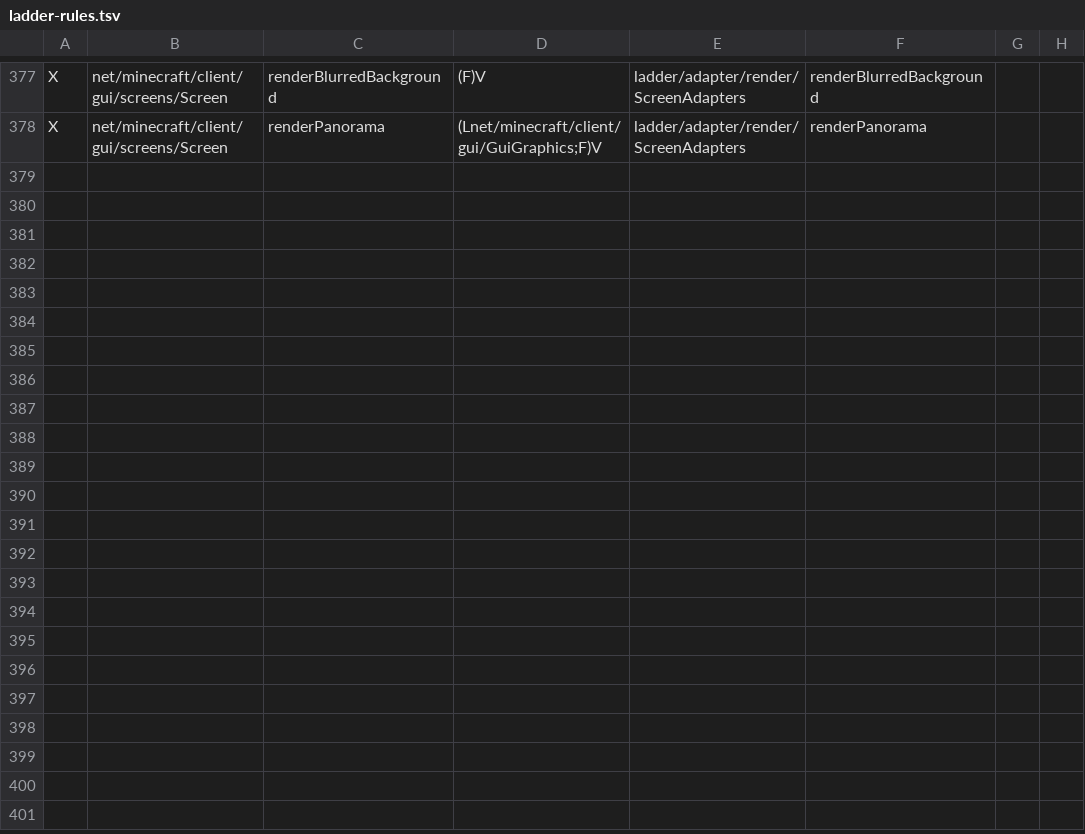
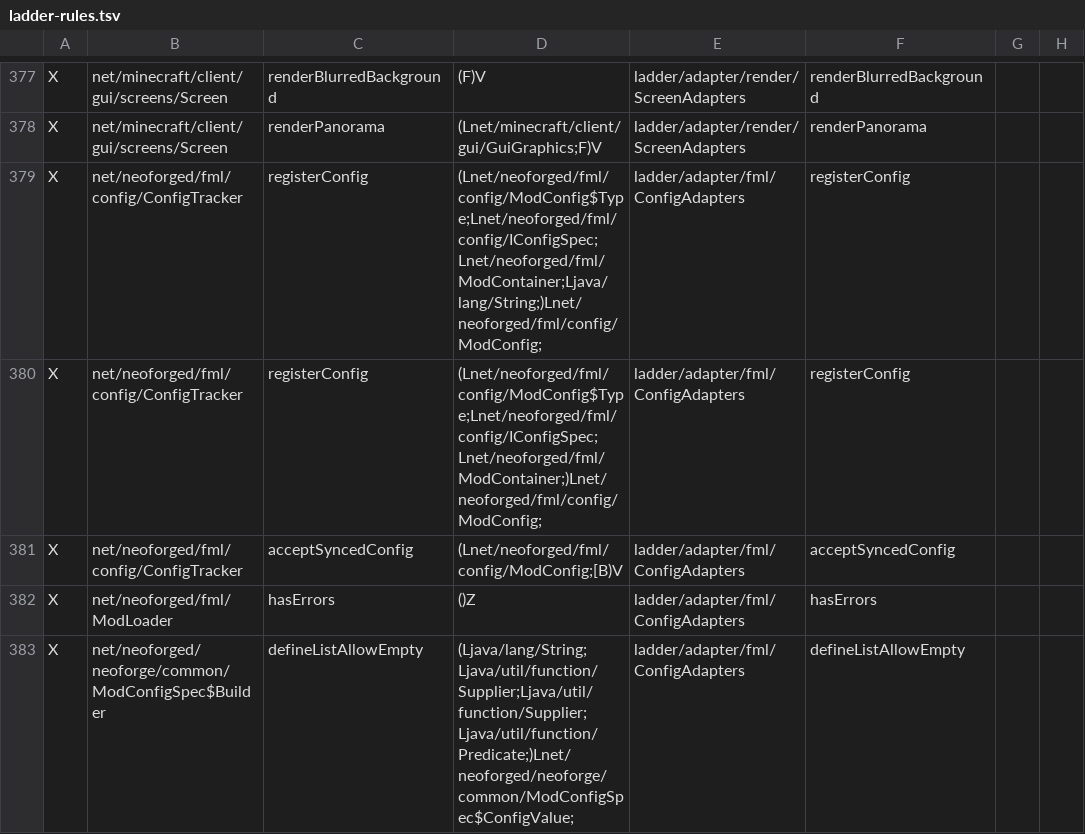
Before and after one commit to Xponer2/translator, a TSV file: adapters_1_20_4/src/main/resources/ladder-rules.tsv, drawn as a sheet; only a part is shown, gaps mark what is left out; the diff names each change by its address in the sheet, - before the commit and + after, or states it on an @@ line.

Commit message:
FML 4 config entry points; reflection on members the lower version lacks is reported
Corpus 59 of 300 clean, 8047 problems left.

```diff
--- a/adapters_1_20_4/src/main/resources/ladder-rules.tsv
+++ b/adapters_1_20_4/src/main/resources/ladder-rules.tsv
+row 379: X | net/neoforged/fml/config/ConfigTracker | registerConfig | (Lnet/neoforged/fml/config/ModConfig$Type;Lnet/neoforged/fml/config/IConfigSpec;Lnet/neoforged/fml/ModContainer;Ljava/lang/String;)Lnet/neoforged/fml/config/ModConfig; | ladder/adapter/fml/ConfigAdapters | registerConfig
+row 380: X | net/neoforged/fml/config/ConfigTracker | registerConfig | (Lnet/neoforged/fml/config/ModConfig$Type;Lnet/neoforged/fml/config/IConfigSpec;Lnet/neoforged/fml/ModContainer;)Lnet/neoforged/fml/config/ModConfig; | ladder/adapter/fml/ConfigAdapters | registerConfig
+row 381: X | net/neoforged/fml/config/ConfigTracker | acceptSyncedConfig | (Lnet/neoforged/fml/config/ModConfig;[B)V | ladder/adapter/fml/ConfigAdapters | acceptSyncedConfig
+row 382: X | net/neoforged/fml/ModLoader | hasErrors | ()Z | ladder/adapter/fml/ConfigAdapters | hasErrors
+row 383: X | net/neoforged/neoforge/common/ModConfigSpec$Builder | defineListAllowEmpty | (Ljava/lang/String;Ljava/util/function/Supplier;Ljava/util/function/Supplier;Ljava/util/function/Predicate;)Lnet/neoforged/neoforge/common/ModConfigSpec$ConfigValue; | ladder/adapter/fml/ConfigAdapters | defineListAllowEmpty
```
Also changed, not shown: 3 other files.
